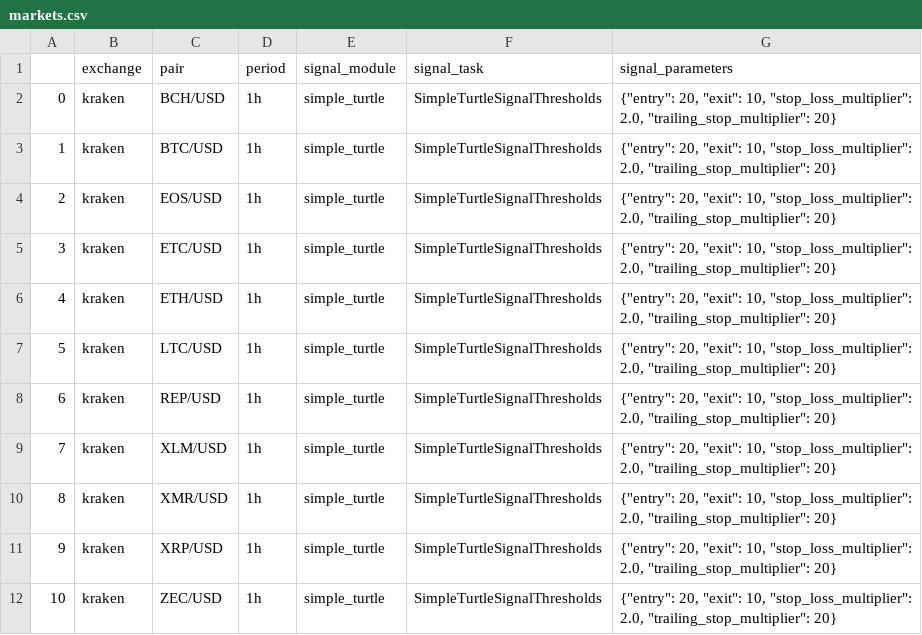
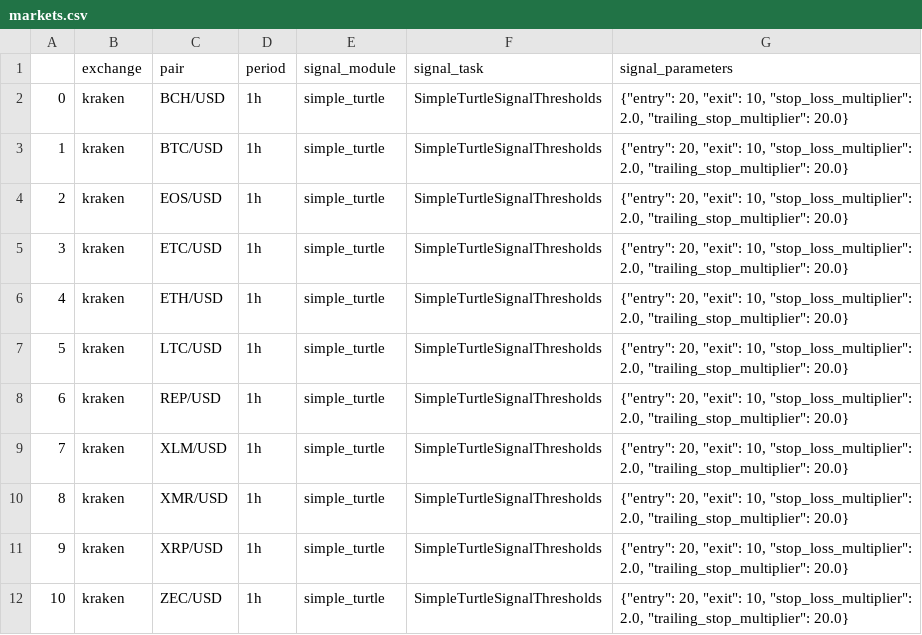
Before and after one commit to dichodaemon/chrysophylax, a CSV file: config/markets.csv, drawn as a sheet.

Commit message:
Add decimal point to martket parameters

```diff
--- a/config/markets.csv
+++ b/config/markets.csv
@@ -1,12 +1,12 @@
 ,exchange,pair,period,signal_module,signal_task,signal_parameters
-0,kraken,BCH/USD,1h,simple_turtle,SimpleTurtleSignalThresholds,"{""entry"": 20, ""exit"": 10, ""stop_loss_multiplier"": 2.0, ""trailing_stop_multiplier"": 20}"
-1,kraken,BTC/USD,1h,simple_turtle,SimpleTurtleSignalThresholds,"{""entry"": 20, ""exit"": 10, ""stop_loss_multiplier"": 2.0, ""trailing_stop_multiplier"": 20}"
-2,kraken,EOS/USD,1h,simple_turtle,SimpleTurtleSignalThresholds,"{""entry"": 20, ""exit"": 10, ""stop_loss_multiplier"": 2.0, ""trailing_stop_multiplier"": 20}"
-3,kraken,ETC/USD,1h,simple_turtle,SimpleTurtleSignalThresholds,"{""entry"": 20, ""exit"": 10, ""stop_loss_multiplier"": 2.0, ""trailing_stop_multiplier"": 20}"
-4,kraken,ETH/USD,1h,simple_turtle,SimpleTurtleSignalThresholds,"{""entry"": 20, ""exit"": 10, ""stop_loss_multiplier"": 2.0, ""trailing_stop_multiplier"": 20}"
-5,kraken,LTC/USD,1h,simple_turtle,SimpleTurtleSignalThresholds,"{""entry"": 20, ""exit"": 10, ""stop_loss_multiplier"": 2.0, ""trailing_stop_multiplier"": 20}"
-6,kraken,REP/USD,1h,simple_turtle,SimpleTurtleSignalThresholds,"{""entry"": 20, ""exit"": 10, ""stop_loss_multiplier"": 2.0, ""trailing_stop_multiplier"": 20}"
-7,kraken,XLM/USD,1h,simple_turtle,SimpleTurtleSignalThresholds,"{""entry"": 20, ""exit"": 10, ""stop_loss_multiplier"": 2.0, ""trailing_stop_multiplier"": 20}"
-8,kraken,XMR/USD,1h,simple_turtle,SimpleTurtleSignalThresholds,"{""entry"": 20, ""exit"": 10, ""stop_loss_multiplier"": 2.0, ""trailing_stop_multiplier"": 20}"
-9,kraken,XRP/USD,1h,simple_turtle,SimpleTurtleSignalThresholds,"{""entry"": 20, ""exit"": 10, ""stop_loss_multiplier"": 2.0, ""trailing_stop_multiplier"": 20}"
-10,kraken,ZEC/USD,1h,simple_turtle,SimpleTurtleSignalThresholds,"{""entry"": 20, ""exit"": 10, ""stop_loss_multiplier"": 2.0, ""trailing_stop_multiplier"": 20}"
+0,kraken,BCH/USD,1h,simple_turtle,SimpleTurtleSignalThresholds,"{""entry"": 20, ""exit"": 10, ""stop_loss_multiplier"": 2.0, ""trailing_stop_multiplier"": 20.0}"
+1,kraken,BTC/USD,1h,simple_turtle,SimpleTurtleSignalThresholds,"{""entry"": 20, ""exit"": 10, ""stop_loss_multiplier"": 2.0, ""trailing_stop_multiplier"": 20.0}"
+2,kraken,EOS/USD,1h,simple_turtle,SimpleTurtleSignalThresholds,"{""entry"": 20, ""exit"": 10, ""stop_loss_multiplier"": 2.0, ""trailing_stop_multiplier"": 20.0}"
+3,kraken,ETC/USD,1h,simple_turtle,SimpleTurtleSignalThresholds,"{""entry"": 20, ""exit"": 10, ""stop_loss_multiplier"": 2.0, ""trailing_stop_multiplier"": 20.0}"
+4,kraken,ETH/USD,1h,simple_turtle,SimpleTurtleSignalThresholds,"{""entry"": 20, ""exit"": 10, ""stop_loss_multiplier"": 2.0, ""trailing_stop_multiplier"": 20.0}"
+5,kraken,LTC/USD,1h,simple_turtle,SimpleTurtleSignalThresholds,"{""entry"": 20, ""exit"": 10, ""stop_loss_multiplier"": 2.0, ""trailing_stop_multiplier"": 20.0}"
+6,kraken,REP/USD,1h,simple_turtle,SimpleTurtleSignalThresholds,"{""entry"": 20, ""exit"": 10, ""stop_loss_multiplier"": 2.0, ""trailing_stop_multiplier"": 20.0}"
+7,kraken,XLM/USD,1h,simple_turtle,SimpleTurtleSignalThresholds,"{""entry"": 20, ""exit"": 10, ""stop_loss_multiplier"": 2.0, ""trailing_stop_multiplier"": 20.0}"
+8,kraken,XMR/USD,1h,simple_turtle,SimpleTurtleSignalThresholds,"{""entry"": 20, ""exit"": 10, ""stop_loss_multiplier"": 2.0, ""trailing_stop_multiplier"": 20.0}"
+9,kraken,XRP/USD,1h,simple_turtle,SimpleTurtleSignalThresholds,"{""entry"": 20, ""exit"": 10, ""stop_loss_multiplier"": 2.0, ""trailing_stop_multiplier"": 20.0}"
+10,kraken,ZEC/USD,1h,simple_turtle,SimpleTurtleSignalThresholds,"{""entry"": 20, ""exit"": 10, ""stop_loss_multiplier"": 2.0, ""trailing_stop_multiplier"": 20.0}"
```
